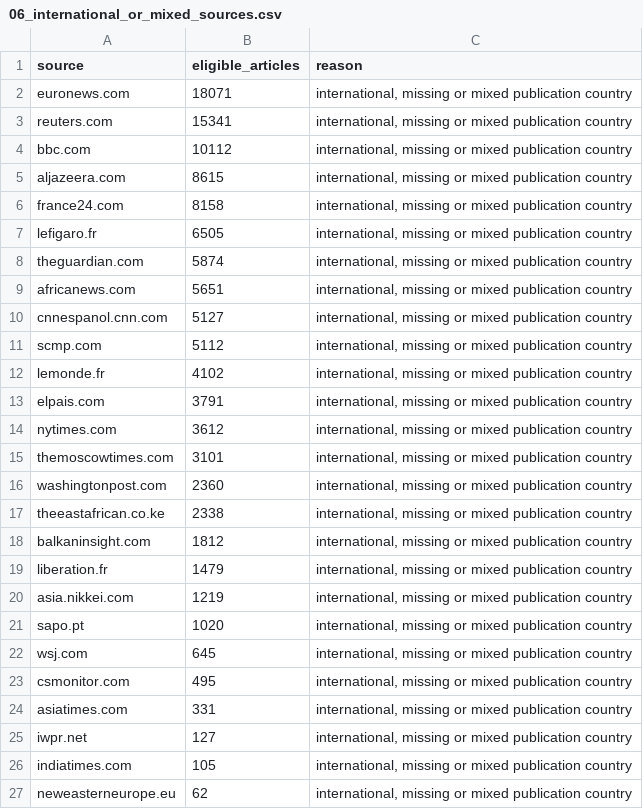
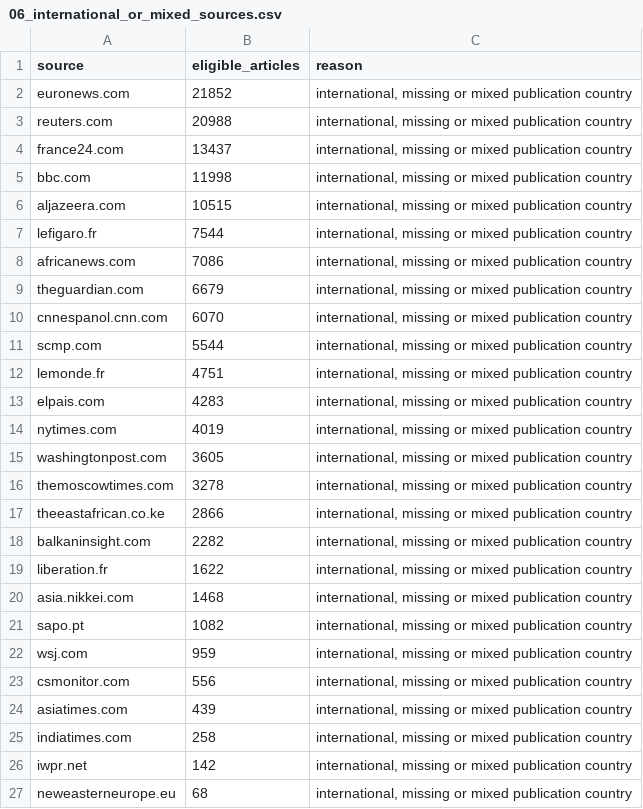
Before and after one commit to lin61302/media-bias-genai, a CSV file: slides/figures/data/06_international_or_mixed_sources.csv, drawn as a sheet.

```diff
--- a/slides/figures/data/06_international_or_mixed_sources.csv
+++ b/slides/figures/data/06_international_or_mixed_sources.csv
@@ -1,27 +1,27 @@
 source,eligible_articles,reason
-euronews.com,18071,"international, missing or mixed publication country"
-reuters.com,15341,"international, missing or mixed publication country"
-bbc.com,10112,"international, missing or mixed publication country"
-aljazeera.com,8615,"international, missing or mixed publication country"
-france24.com,8158,"international, missing or mixed publication country"
-lefigaro.fr,6505,"international, missing or mixed publication country"
-theguardian.com,5874,"international, missing or mixed publication country"
-africanews.com,5651,"international, missing or mixed publication country"
-cnnespanol.cnn.com,5127,"international, missing or mixed publication country"
-scmp.com,5112,"international, missing or mixed publication country"
-lemonde.fr,4102,"international, missing or mixed publication country"
-elpais.com,3791,"international, missing or mixed publication country"
-nytimes.com,3612,"international, missing or mixed publication country"
-themoscowtimes.com,3101,"international, missing or mixed publication country"
-washingtonpost.com,2360,"international, missing or mixed publication country"
-theeastafrican.co.ke,2338,"international, missing or mixed publication country"
-balkaninsight.com,1812,"international, missing or mixed publication country"
-liberation.fr,1479,"international, missing or mixed publication country"
-asia.nikkei.com,1219,"international, missing or mixed publication country"
-sapo.pt,1020,"international, missing or mixed publication country"
-wsj.com,645,"international, missing or mixed publication country"
-csmonitor.com,495,"international, missing or mixed publication country"
-asiatimes.com,331,"international, missing or mixed publication country"
-iwpr.net,127,"international, missing or mixed publication country"
-indiatimes.com,105,"international, missing or mixed publication country"
-neweasterneurope.eu,62,"international, missing or mixed publication country"
+euronews.com,21852,"international, missing or mixed publication country"
+reuters.com,20988,"international, missing or mixed publication country"
+france24.com,13437,"international, missing or mixed publication country"
+bbc.com,11998,"international, missing or mixed publication country"
+aljazeera.com,10515,"international, missing or mixed publication country"
+lefigaro.fr,7544,"international, missing or mixed publication country"
+africanews.com,7086,"international, missing or mixed publication country"
+theguardian.com,6679,"international, missing or mixed publication country"
+cnnespanol.cnn.com,6070,"international, missing or mixed publication country"
+scmp.com,5544,"international, missing or mixed publication country"
+lemonde.fr,4751,"international, missing or mixed publication country"
+elpais.com,4283,"international, missing or mixed publication country"
+nytimes.com,4019,"international, missing or mixed publication country"
+washingtonpost.com,3605,"international, missing or mixed publication country"
+themoscowtimes.com,3278,"international, missing or mixed publication country"
+theeastafrican.co.ke,2866,"international, missing or mixed publication country"
+balkaninsight.com,2282,"international, missing or mixed publication country"
+liberation.fr,1622,"international, missing or mixed publication country"
+asia.nikkei.com,1468,"international, missing or mixed publication country"
+sapo.pt,1082,"international, missing or mixed publication country"
+wsj.com,959,"international, missing or mixed publication country"
+csmonitor.com,556,"international, missing or mixed publication country"
+asiatimes.com,439,"international, missing or mixed publication country"
+indiatimes.com,258,"international, missing or mixed publication country"
+iwpr.net,142,"international, missing or mixed publication country"
+neweasterneurope.eu,68,"international, missing or mixed publication country"
```
Also changed, not shown: slides/figures/data/06_coverage_map.csv, slides/figures/data/07_label_distributions.csv, 24 other files.
